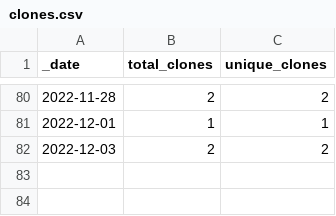
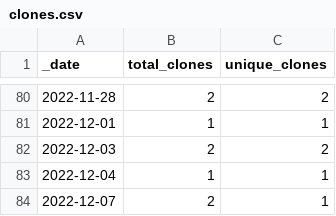
Before and after one commit to opentecr/opentecr, a CSV file: traffic/clones.csv, drawn as a sheet; only a part is shown, gaps mark what is left out.

Commit message:
GitHub traffic

```diff
--- a/traffic/clones.csv
+++ b/traffic/clones.csv
@@ -82 +82,3 @@ _date,total_clones,unique_clones
 2022-12-03,2,2
+2022-12-04,1,1
+2022-12-07,2,1
```
Also changed, not shown: 1 other file.
